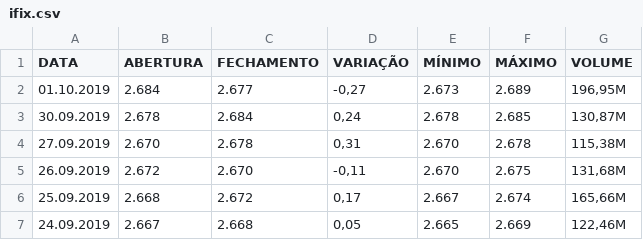
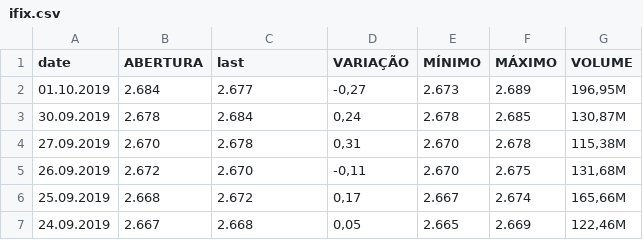
Before and after one commit to anorneto/data-vis-2019, a CSV file: data/ifix.csv, drawn as a sheet; only a part is shown.

Commit message:
Add files via upload

```diff
--- a/data/ifix.csv
+++ b/data/ifix.csv
@@ -1,2 +1,2 @@
-"DATA","ABERTURA","FECHAMENTO","VARIAÇÃO","MÍNIMO","MÁXIMO","VOLUME"
+"date","ABERTURA","last","VARIAÇÃO","MÍNIMO","MÁXIMO","VOLUME"
 "01.10.2019","2.684","2.677","-0,27","2.673","2.689","196,95M"
```
